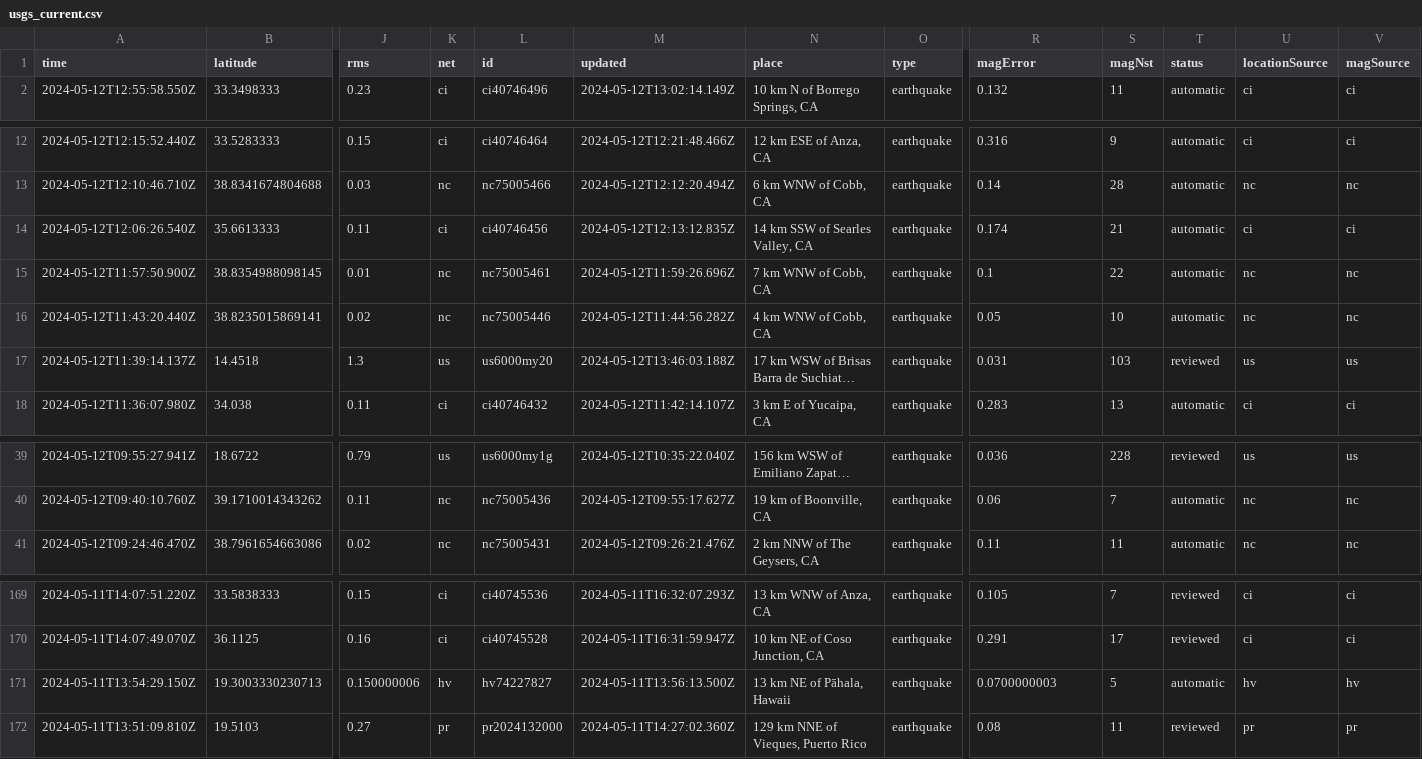
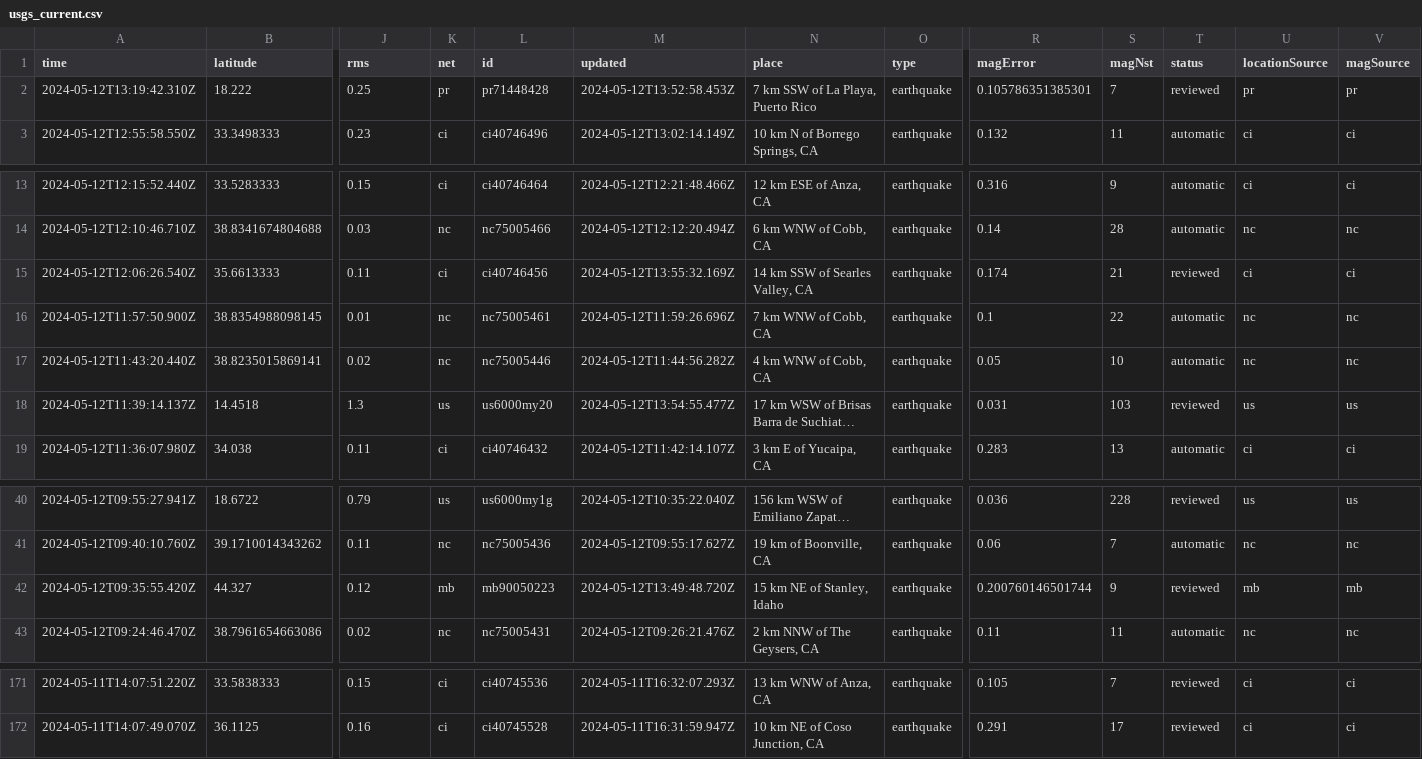
Before and after one commit to carlappen/nicar23-github-actions, a CSV file: usgs_current.csv, drawn as a sheet; only a part is shown, gaps mark what is left out; long unchanged cells end in …; removed rows and columns are numbered as before the commit, all else as after; rows hold the shown columns only; the diff names each change by its address in the sheet, - before the commit and + after, or states it on an @@ line.

```diff
--- a/usgs_current.csv
+++ b/usgs_current.csv
+row 2: 2024-05-12T13:19:42.310Z | 18.222 | 0.25 | pr | pr71448428 | 2024-05-12T13:52:58.453Z | 7 km SSW of La Playa, Puerto Rico | earthquake | 0.105786351385301 | 7 | reviewed | pr | pr
-M15 (updated): 2024-05-12T12:13:12.835Z
+M15 (updated): 2024-05-12T13:55:32.169Z
-T15 (status): automatic
+T15 (status): reviewed
-M18 (updated): 2024-05-12T13:46:03.188Z
+M18 (updated): 2024-05-12T13:54:55.477Z
+row 42: 2024-05-12T09:35:55.420Z | 44.327 | 0.12 | mb | mb90050223 | 2024-05-12T13:49:48.720Z | 15 km NE of Stanley, Idaho | earthquake | 0.200760146501744 | 9 | reviewed | mb | mb
-row 171: 2024-05-11T13:54:29.150Z | 19.3003330230713 | 0.150000006 | hv | hv74227827 | 2024-05-11T13:56:13.500Z | 13 km NE of Pāhala, Hawaii | earthquake | 0.0700000003 | 5 | automatic | hv | hv
-row 172: 2024-05-11T13:51:09.810Z | 19.5103 | 0.27 | pr | pr2024132000 | 2024-05-11T14:27:02.360Z | 129 km NNE of Vieques, Puerto Rico | earthquake | 0.08 | 11 | reviewed | pr | pr
```
